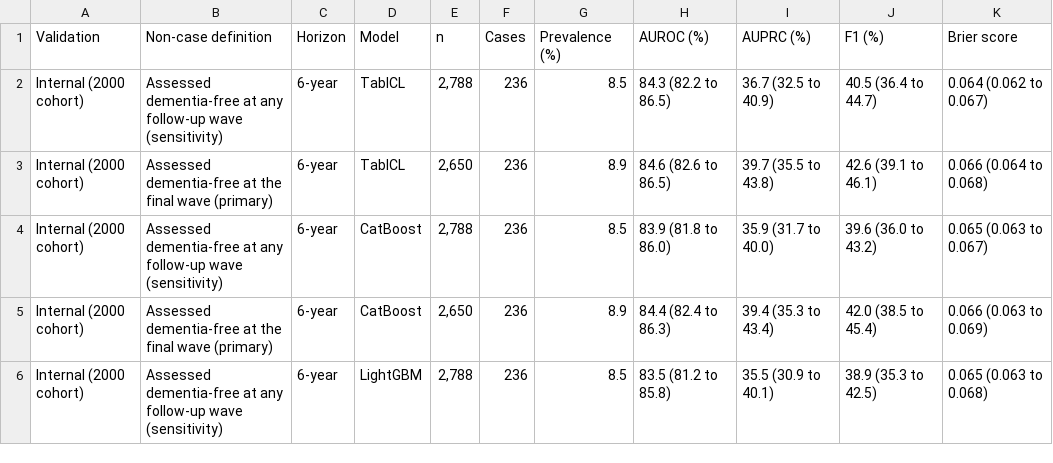
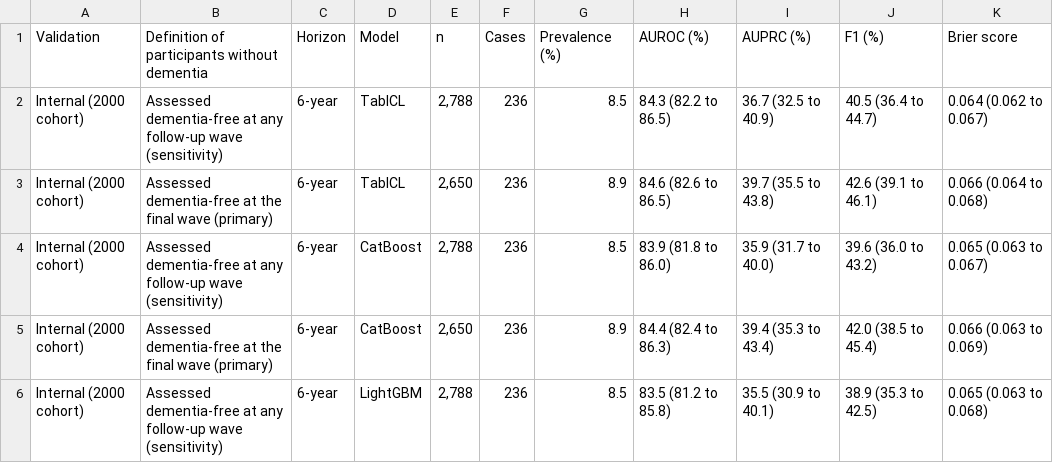
Before and after one commit to helenyjx/dementia-benchmark, a CSV file: delivery/tables/audited_sources/supplementary/S27.csv, drawn as a sheet; only a part is shown.

Commit message:
Align code, tables and figures with the revised manuscript
- Rename outcome-flow labels: "outcome not available" replaces "unresolved after final interview"
- Table builders: new headers for S11, S14 and S27; add manuscript layouts of S1, S9, S10 and S12
  (delivery/tables/manuscript_format, inference/manuscript_layout.json)
- Fig. 1 and Supplementary Fig. S1: add the missing SVG templates, update labels and regenerate
- Update delivery manifest and source-status hashes (label-only changes)
- Wording in READMEs and predictor dictionary: known outcome, permutations, common reference GPU

```diff
--- a/delivery/tables/audited_sources/supplementary/S27.csv
+++ b/delivery/tables/audited_sources/supplementary/S27.csv
@@ -1,2 +1,2 @@
-Validation,Non-case definition,Horizon,Model,n,Cases,Prevalence (%),AUROC (%),AUPRC (%),F1 (%),Brier score
+Validation,Definition of participants without dementia,Horizon,Model,n,Cases,Prevalence (%),AUROC (%),AUPRC (%),F1 (%),Brier score
 Internal (2000 cohort),Assessed dementia-free at any follow-up wave (sensitivity),6-year,TabICL,"2,788",236,8.5,84.3 (82.2 to 86.5),36.7 (32.5 to 40.9),40.5 (36.4 to 44.7),0.064 (0.062 to 0.067)
```
Also changed, not shown: delivery/tables/audited_sources/S1_outcome_flow.csv, delivery/tables/audited_sources/participant_flow.csv, 26 other files.
